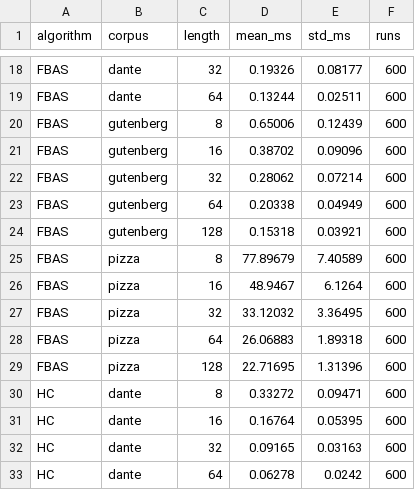
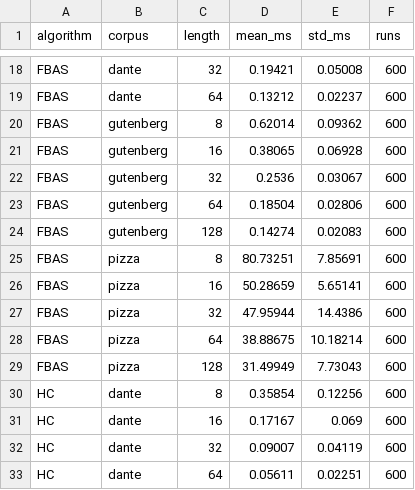
Before and after one commit to amnnaqvi/Exact-String-Matching-Algorithms, a CSV file: results/runtime_summary.csv, drawn as a sheet; only a part is shown, gaps mark what is left out; the diff covers the shown part only; the diff names each change by its address in the sheet, - before the commit and + after, or states it on an @@ line.

```diff
--- a/results/runtime_summary.csv
+++ b/results/runtime_summary.csv
-D18 (mean_ms): 0.19326
+D18 (mean_ms): 0.19421
-E18 (std_ms): 0.08177
+E18 (std_ms): 0.05008
-D19 (mean_ms): 0.13244
+D19 (mean_ms): 0.13212
-E19 (std_ms): 0.02511
+E19 (std_ms): 0.02237
-D20 (mean_ms): 0.65006
+D20 (mean_ms): 0.62014
-E20 (std_ms): 0.12439
+E20 (std_ms): 0.09362
-D21 (mean_ms): 0.38702
+D21 (mean_ms): 0.38065
-E21 (std_ms): 0.09096
+E21 (std_ms): 0.06928
-D22 (mean_ms): 0.28062
+D22 (mean_ms): 0.2536
-E22 (std_ms): 0.07214
+E22 (std_ms): 0.03067
-D23 (mean_ms): 0.20338
+D23 (mean_ms): 0.18504
-E23 (std_ms): 0.04949
+E23 (std_ms): 0.02806
-D24 (mean_ms): 0.15318
+D24 (mean_ms): 0.14274
-E24 (std_ms): 0.03921
+E24 (std_ms): 0.02083
-D25 (mean_ms): 77.89679
+D25 (mean_ms): 80.73251
-E25 (std_ms): 7.40589
+E25 (std_ms): 7.85691
-D26 (mean_ms): 48.9467
+D26 (mean_ms): 50.28659
-E26 (std_ms): 6.1264
+E26 (std_ms): 5.65141
-D27 (mean_ms): 33.12032
+D27 (mean_ms): 47.95944
-E27 (std_ms): 3.36495
+E27 (std_ms): 14.4386
-D28 (mean_ms): 26.06883
+D28 (mean_ms): 38.88675
-E28 (std_ms): 1.89318
+E28 (std_ms): 10.18214
-D29 (mean_ms): 22.71695
+D29 (mean_ms): 31.49949
-E29 (std_ms): 1.31396
+E29 (std_ms): 7.73043
-D30 (mean_ms): 0.33272
+D30 (mean_ms): 0.35854
-E30 (std_ms): 0.09471
+E30 (std_ms): 0.12256
-D31 (mean_ms): 0.16764
+D31 (mean_ms): 0.17167
-E31 (std_ms): 0.05395
+E31 (std_ms): 0.069
-D32 (mean_ms): 0.09165
+D32 (mean_ms): 0.09007
-E32 (std_ms): 0.03163
+E32 (std_ms): 0.04119
-D33 (mean_ms): 0.06278
+D33 (mean_ms): 0.05611
-E33 (std_ms): 0.0242
+E33 (std_ms): 0.02251
```
Also changed, not shown: 52 edited cells elsewhere in this file, results/comparison_summary.csv, results/filter_efficiency.csv, 13 other files.
